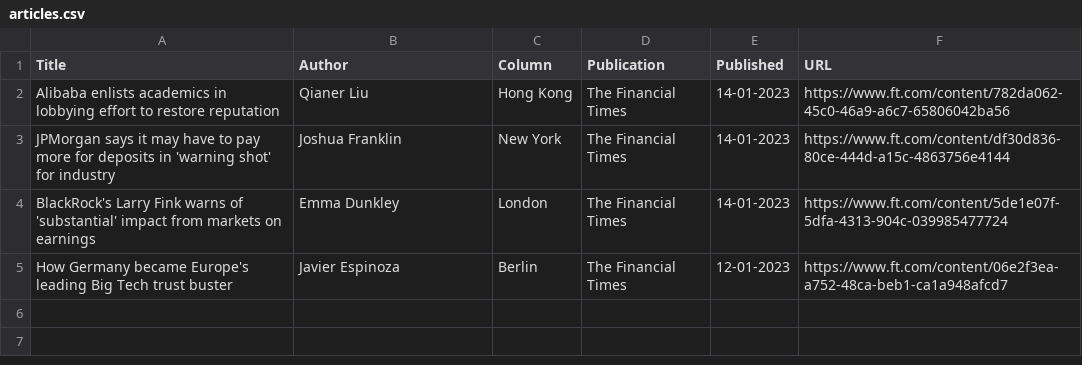
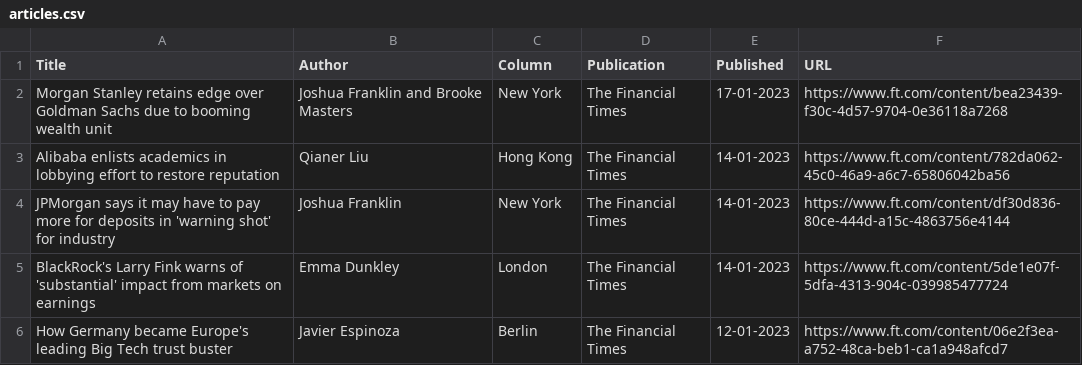
Before and after one commit to jaymarichua/ft-metadata, a CSV file: articles.csv, drawn as a sheet.

Commit message:
Update articles.csv

```diff
--- a/articles.csv
+++ b/articles.csv
@@ -1,2 +1,3 @@
 Title, Author, Column, Publication, Published, URL
+Morgan Stanley retains edge over Goldman Sachs due to booming wealth unit, Joshua Franklin and Brooke Masters, New York, The Financial Times, 17-01-2023, https://www.ft.com/content/bea23439-f30c-4d57-9704-0e36118a7268
 Alibaba enlists academics in lobbying effort to restore reputation, Qianer Liu, Hong Kong, The Financial Times, 14-01-2023, https://www.ft.com/content/782da062-45c0-46a9-a6c7-65806042ba56
```
